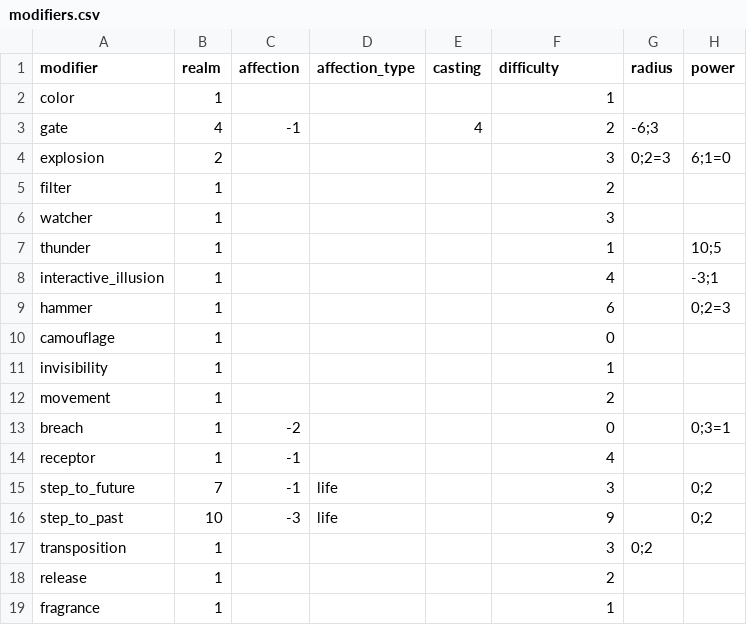
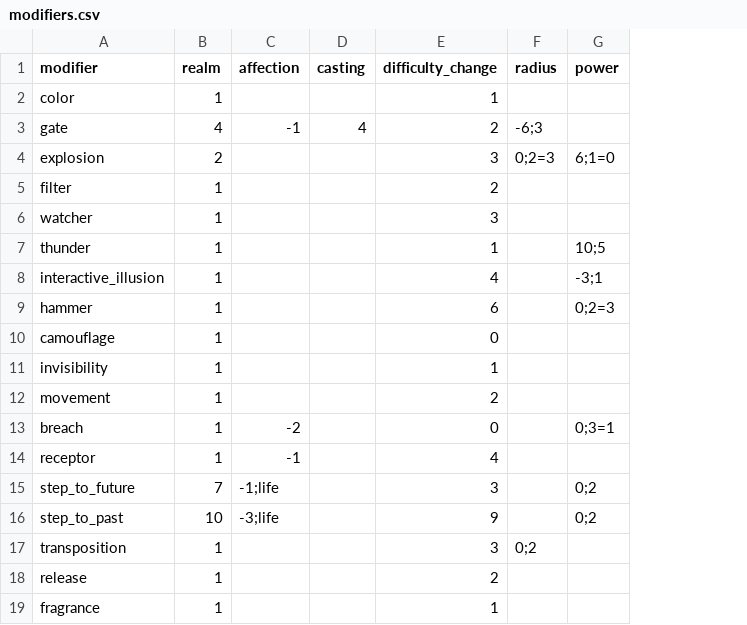
Before and after one commit to drdplusinfo/drdplus-therugist-spells, a CSV file: DrdPlus/Theurgist/Formulas/data/modifiers.csv, drawn as a sheet; only a part is shown; removed rows and columns are numbered as before the commit, all else as after; the diff names each change by its address in the sheet, - before the commit and + after, or states it on an @@ line.

Commit message:
Every casting parameter is expressed by own class

```diff
--- a/DrdPlus/Theurgist/Formulas/data/modifiers.csv
+++ b/DrdPlus/Theurgist/Formulas/data/modifiers.csv
-column D (affection_type), rows 15-16: life | life
-E1: difficulty
+E1: difficulty_change
-C15 (affection): -1
+C15 (affection): -1;life
-C16 (affection): -3
+C16 (affection): -3;life
```
Also changed, not shown: 12 other files.
